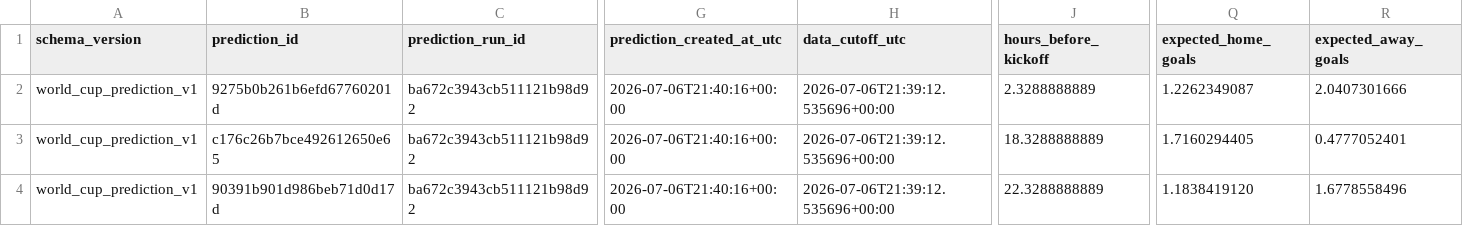
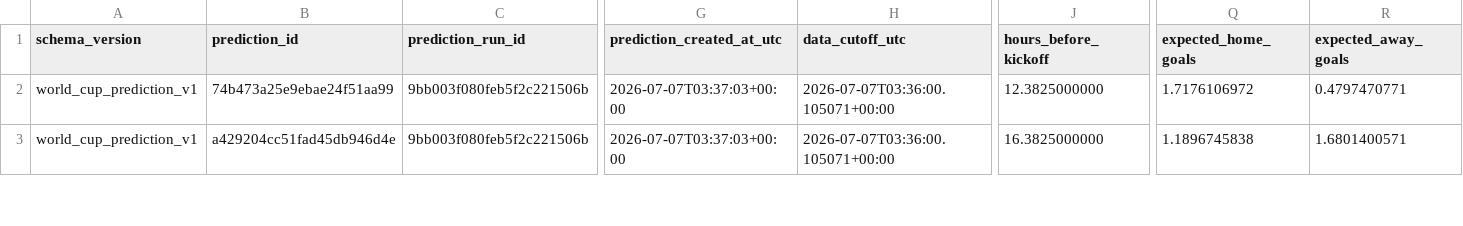
Before and after one commit to juanbrau-or/world-cup-2026-predictions, a CSV file: shadow/contextual_latest.csv, drawn as a sheet; only a part is shown, gaps mark what is left out; removed rows and columns are numbered as before the commit, all else as after; rows hold the shown columns only; the diff covers the shown part only; the diff names each change by its address in the sheet, - before the commit and + after, or states it on an @@ line.

```diff
--- a/shadow/contextual_latest.csv
+++ b/shadow/contextual_latest.csv
-row 2: world_cup_prediction_v1 | 9275b0b261b6efd67760201d | ba672c3943cb511121b98d92 | 2026-07-06T21:40:16+00:00 | 2026-07-06T21:39:12.535696+00:00 | 2.3288888889 | 1.2262349087 | 2.0407301666
-B2 (prediction_id): c176c26b7bce492612650e65
+B2 (prediction_id): 74b473a25e9ebae24f51aa99
-C2:C3 (prediction_run_id): ba672c3943cb511121b98d92
+C2:C3 (prediction_run_id): 9bb003f080feb5f2c221506b
-G2:G3 (prediction_created_at_utc): 2026-07-06T21:40:16+00:00
+G2:G3 (prediction_created_at_utc): 2026-07-07T03:37:03+00:00
-H2:H3 (data_cutoff_utc): 2026-07-06T21:39:12.535696+00:00
+H2:H3 (data_cutoff_utc): 2026-07-07T03:36:00.105071+00:00
-J2 (hours_before_kickoff): 18.3288888889
+J2 (hours_before_kickoff): 12.3825000000
-Q2 (expected_home_goals): 1.7160294405
+Q2 (expected_home_goals): 1.7176106972
-R2 (expected_away_goals): 0.4777052401
+R2 (expected_away_goals): 0.4797470771
-B3 (prediction_id): 90391b901d986beb71d0d17d
+B3 (prediction_id): a429204cc51fad45db946d4e
-J3 (hours_before_kickoff): 22.3288888889
+J3 (hours_before_kickoff): 16.3825000000
-Q3 (expected_home_goals): 1.1838419120
+Q3 (expected_home_goals): 1.1896745838
-R3 (expected_away_goals): 1.6778558496
+R3 (expected_away_goals): 1.6801400571
```
Also changed, not shown: 58 edited cells elsewhere in this file, latest.csv, prospective_matches.csv, 18 other files.
